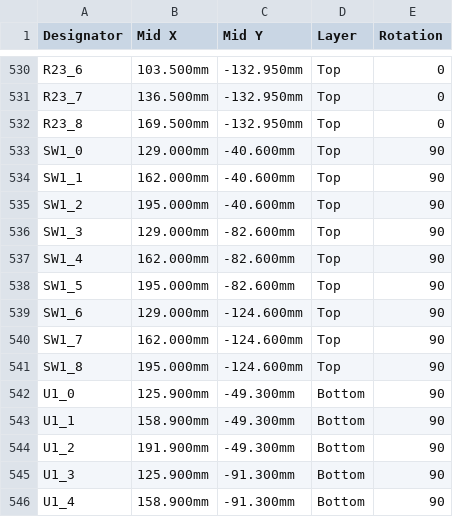
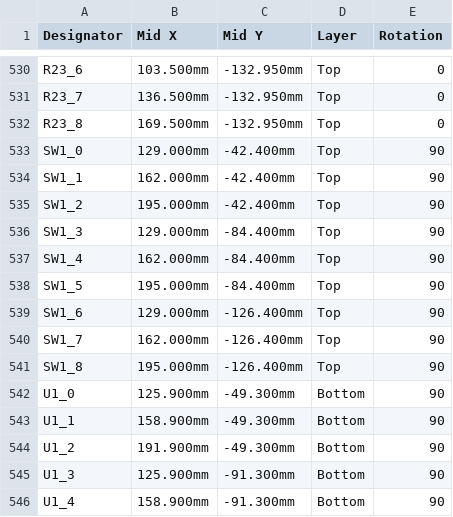
Before and after one commit to pinkfish/hotswap_toolhead, a CSV file: gerber/panel/toolhead_panel-cpl-jlcpcb.csv, drawn as a sheet; only a part is shown, gaps mark what is left out.

```diff
--- a/gerber/panel/toolhead_panel-cpl-jlcpcb.csv
+++ b/gerber/panel/toolhead_panel-cpl-jlcpcb.csv
@@ -532,11 +532,11 @@ R23_7,136.500mm,-132.950mm,Top,0
 R23_8,169.500mm,-132.950mm,Top,0
-SW1_0,129.000mm,-40.600mm,Top,90
-SW1_1,162.000mm,-40.600mm,Top,90
-SW1_2,195.000mm,-40.600mm,Top,90
-SW1_3,129.000mm,-82.600mm,Top,90
-SW1_4,162.000mm,-82.600mm,Top,90
-SW1_5,195.000mm,-82.600mm,Top,90
-SW1_6,129.000mm,-124.600mm,Top,90
-SW1_7,162.000mm,-124.600mm,Top,90
-SW1_8,195.000mm,-124.600mm,Top,90
+SW1_0,129.000mm,-42.400mm,Top,90
+SW1_1,162.000mm,-42.400mm,Top,90
+SW1_2,195.000mm,-42.400mm,Top,90
+SW1_3,129.000mm,-84.400mm,Top,90
+SW1_4,162.000mm,-84.400mm,Top,90
+SW1_5,195.000mm,-84.400mm,Top,90
+SW1_6,129.000mm,-126.400mm,Top,90
+SW1_7,162.000mm,-126.400mm,Top,90
+SW1_8,195.000mm,-126.400mm,Top,90
 U1_0,125.900mm,-49.300mm,Bottom,90
```
Also changed, not shown: gerber/toolhead-cpl-jlcpcb.csv, 1 other file.
